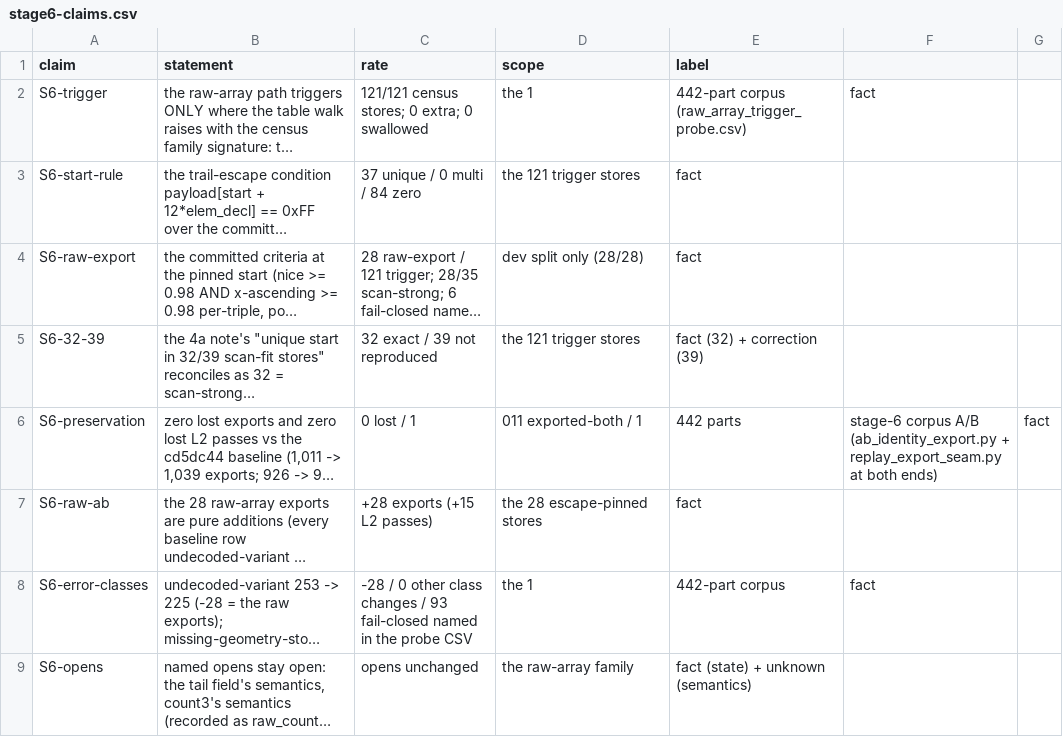
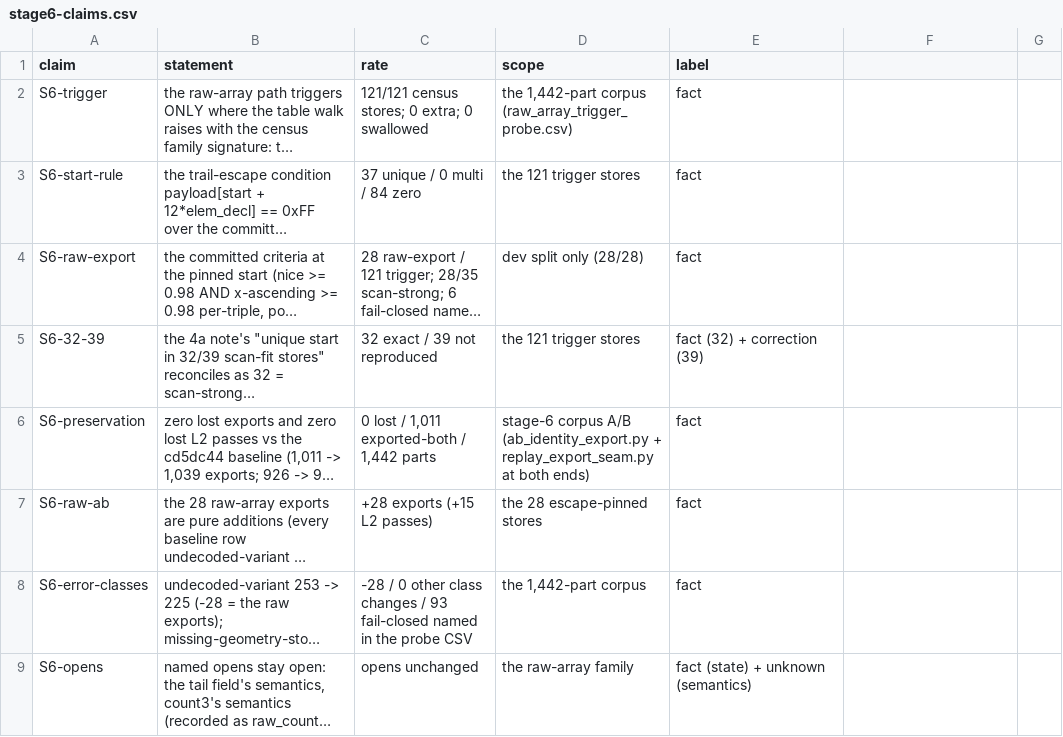
Before and after one commit to MadManJohnSmith/catpart-parser, a CSV file: docs/evidence/data/stage6-claims.csv, drawn as a sheet; long unchanged cells end in …; the diff names each change by its address in the sheet, - before the commit and + after, or states it on an @@ line.

```diff
--- a/docs/evidence/data/stage6-claims.csv
+++ b/docs/evidence/data/stage6-claims.csv
-D2 (scope): the 1
+D2 (scope): the 1,442-part corpus (raw_array_trigger_probe.csv)
-E2 (label): 442-part corpus (raw_array_trigger_probe.csv)
+E2 (label): fact
-F2: fact
+F2: (empty)
-C6 (rate): 0 lost / 1
+C6 (rate): 0 lost / 1,011 exported-both / 1,442 parts
-D6 (scope): 011 exported-both / 1
+D6 (scope): stage-6 corpus A/B (ab_identity_export.py + replay_export_seam.py at both ends)
-E6 (label): 442 parts
+E6 (label): fact
-F6: stage-6 corpus A/B (ab_identity_export.py + replay_export_seam.py at both ends)
+F6: (empty)
-G6: fact
+G6: (empty)
-D8 (scope): the 1
+D8 (scope): the 1,442-part corpus
-E8 (label): 442-part corpus
+E8 (label): fact
-F8: fact
+F8: (empty)
```
Also changed, not shown: docs/evidence/data/multipart-container-claims.csv, docs/evidence/data/node-streams-claims.csv, 5 other files.
